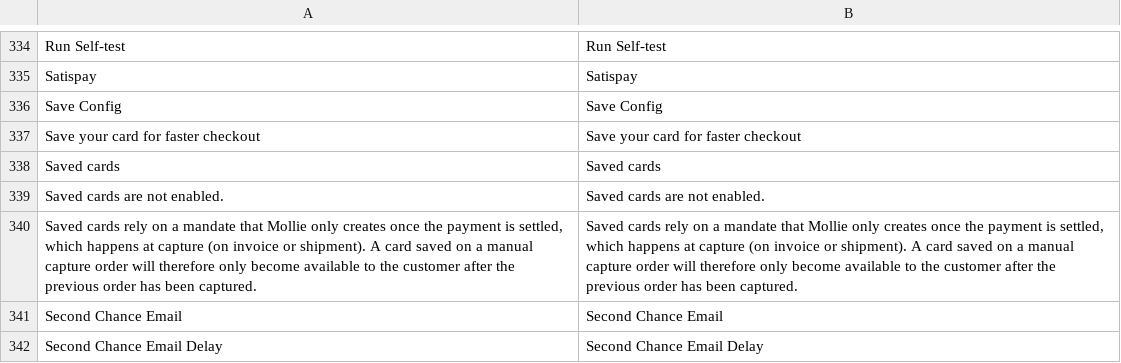
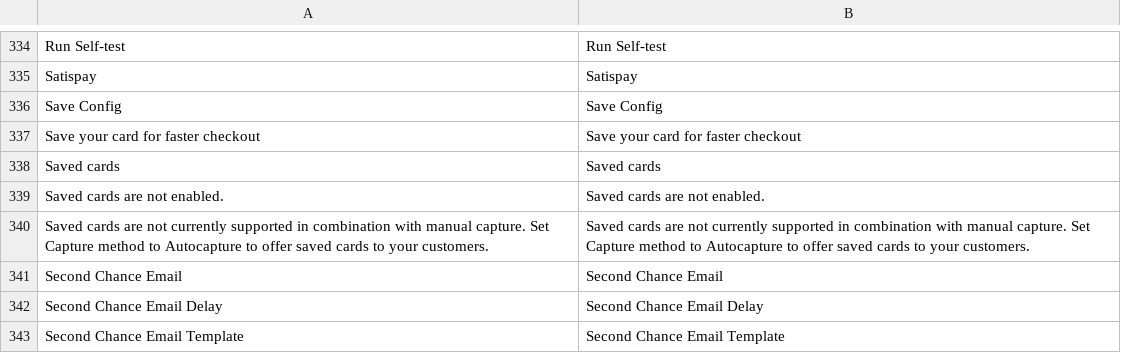
Before and after one commit to mollie/magento2, a CSV file: i18n/en_US.csv, drawn as a sheet; only a part is shown, gaps mark what is left out; the shorter side is filled out with more unchanged rows; removed rows and columns are numbered as before the commit, all else as after; the diff names each change by its address in the sheet, - before the commit and + after, or states it on an @@ line.

Commit message:
Improvement: Mark saved cards as not supported with manual capture

```diff
--- a/i18n/en_US.csv
+++ b/i18n/en_US.csv
-row 340: Saved cards rely on a mandate that Mollie only creates once the payment is settled, which happens at capture (on invoice or shipment). A card saved on a manual capture order will therefore only become available to the customer after the previous order has been captured. | Saved cards rely on a mandate that Mollie only creates once the payment is settled, which happens at capture (on invoice or shipment). A card saved on a manual capture order will therefore only become available to the customer after the previous order has been captured.
+row 340: Saved cards are not currently supported in combination with manual capture. Set Capture method to Autocapture to offer saved cards to your customers. | Saved cards are not currently supported in combination with manual capture. Set Capture method to Autocapture to offer saved cards to your customers.
```
Also changed, not shown: 5 other files.
